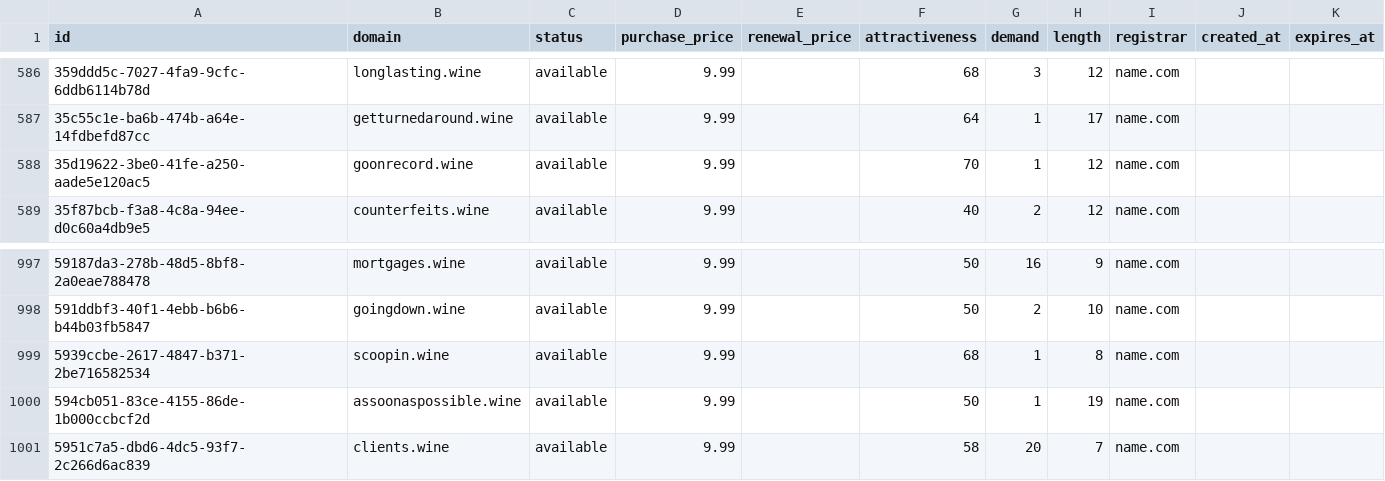
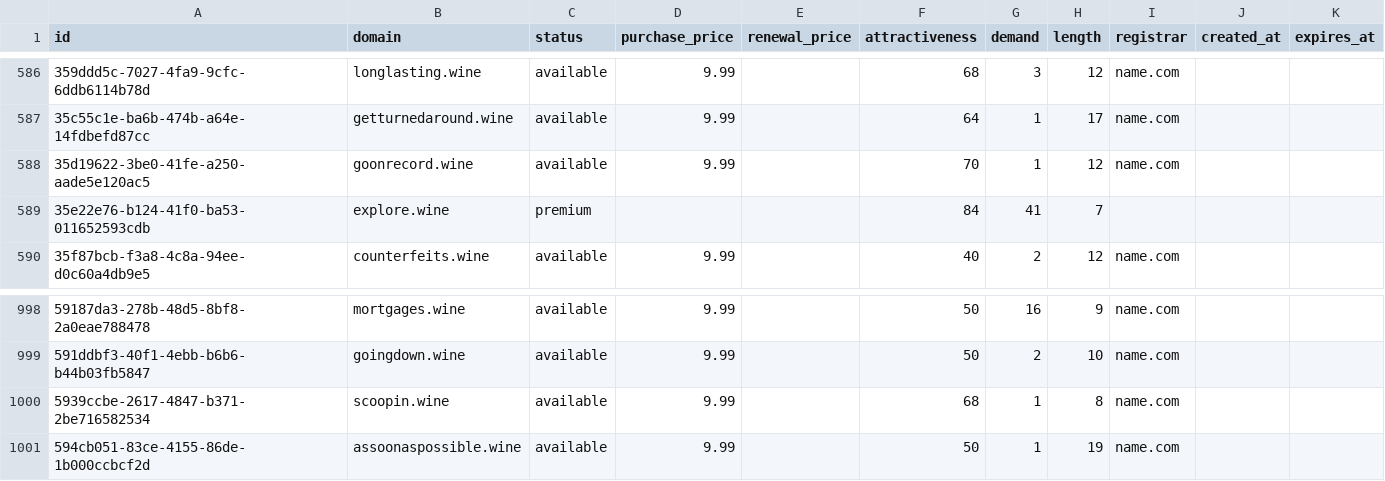
Before and after one commit to UniqueDomains/wine-oneword-domains, a CSV file: wine.csv, drawn as a sheet; only a part is shown, gaps mark what is left out.

Commit message:
Domains update

```diff
--- a/wine.csv
+++ b/wine.csv
@@ -588,2 +588,3 @@ id,domain,status,purchase_price,renewal_price,attractiveness,demand,length,regis
 35d19622-3be0-41fe-a250-aade5e120ac5,goonrecord.wine,available,9.99,,70,1,12,name.com,,
+35e22e76-b124-41f0-ba53-011652593cdb,explore.wine,premium,,,84,41,7,,,
 35f87bcb-f3a8-4c8a-94ee-d0c60a4db9e5,counterfeits.wine,available,9.99,,40,2,12,name.com,,
@@ -1000,2 +1001 @@ id,domain,status,purchase_price,renewal_price,attractiveness,demand,length,regis
 594cb051-83ce-4155-86de-1b000ccbcf2d,assoonaspossible.wine,available,9.99,,50,1,19,name.com,,
-5951c7a5-dbd6-4dc5-93f7-2c266d6ac839,clients.wine,available,9.99,,58,20,7,name.com,,
```
Also changed, not shown: 2 other files.
